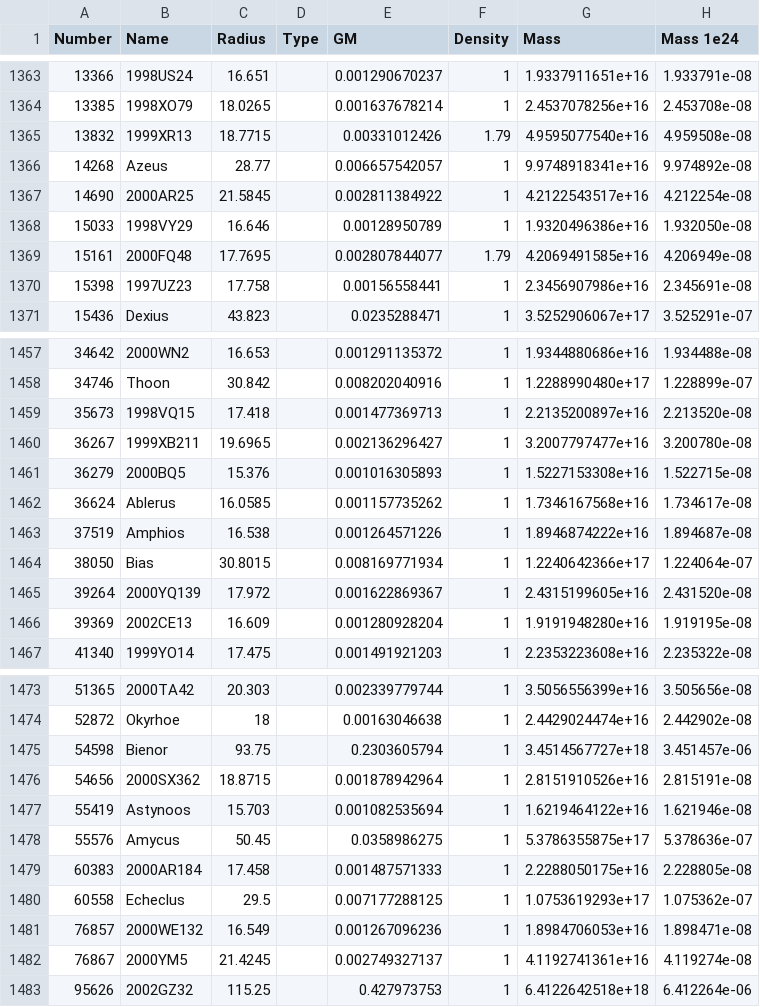
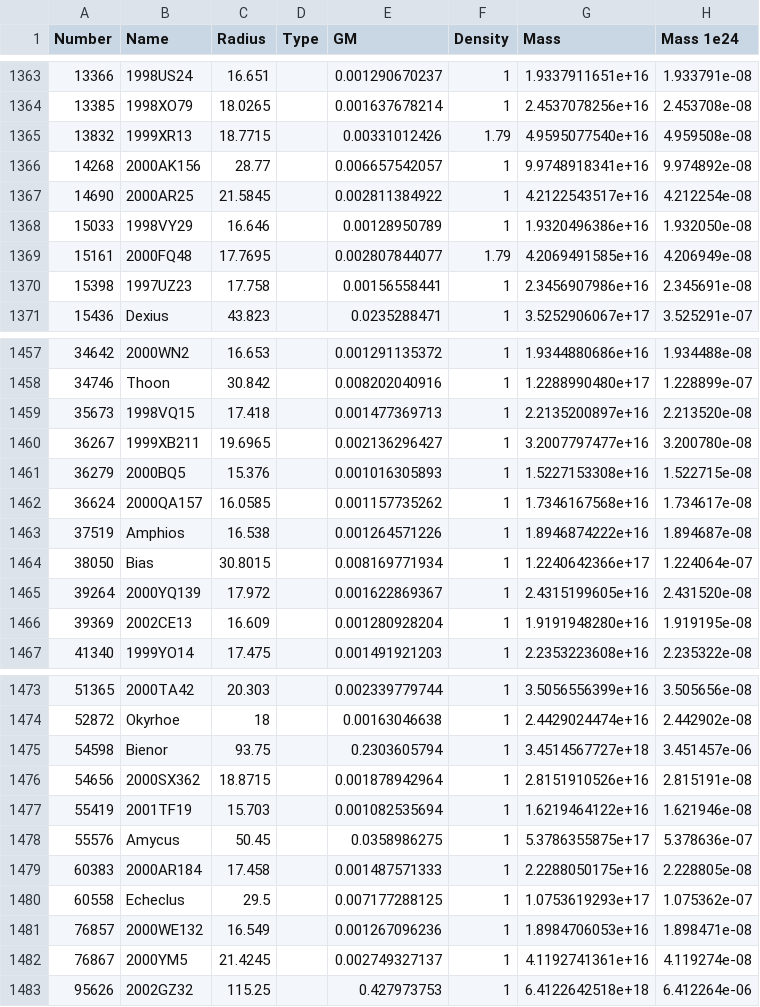
Before and after one commit to moozoo64/openclsolarsystem, a CSV file: src/OrbToSlf/OrbToSlfConsole/Info.csv, drawn as a sheet; only a part is shown, gaps mark what is left out; the diff names each change by its address in the sheet, - before the commit and + after, or states it on an @@ line.

Commit message:
update Info.csv; regenerate mpcsmall.slf

```diff
--- a/src/OrbToSlf/OrbToSlfConsole/Info.csv
+++ b/src/OrbToSlf/OrbToSlfConsole/Info.csv
-B1366 (Name): Azeus
+B1366 (Name): 2000AK156
-B1462 (Name): Ablerus
+B1462 (Name): 2000QA157
-B1477 (Name): Astynoos
+B1477 (Name): 2001TF19
```
Also changed, not shown: 1 other file.
